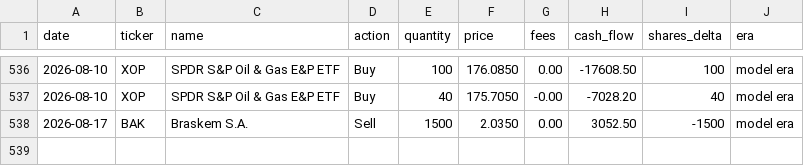
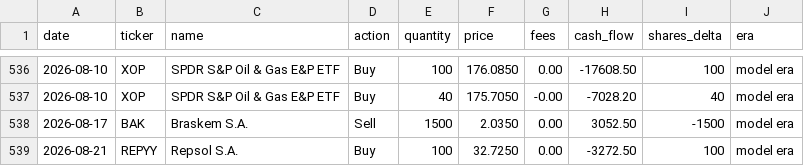
Before and after one commit to JamesKostohryz/trs-portfolio-feed, a CSV file: data/transactions.csv, drawn as a sheet; only a part is shown, gaps mark what is left out; the diff names each change by its address in the sheet, - before the commit and + after, or states it on an @@ line.

```diff
--- a/data/transactions.csv
+++ b/data/transactions.csv
+row 539: 2026-08-21 | REPYY | Repsol S.A. | Buy | 100 | 32.7250 | 0.00 | -3272.50 | 100 | model era
```
Also changed, not shown: data/dashboard.csv, data/meta.csv, 2 other files.
